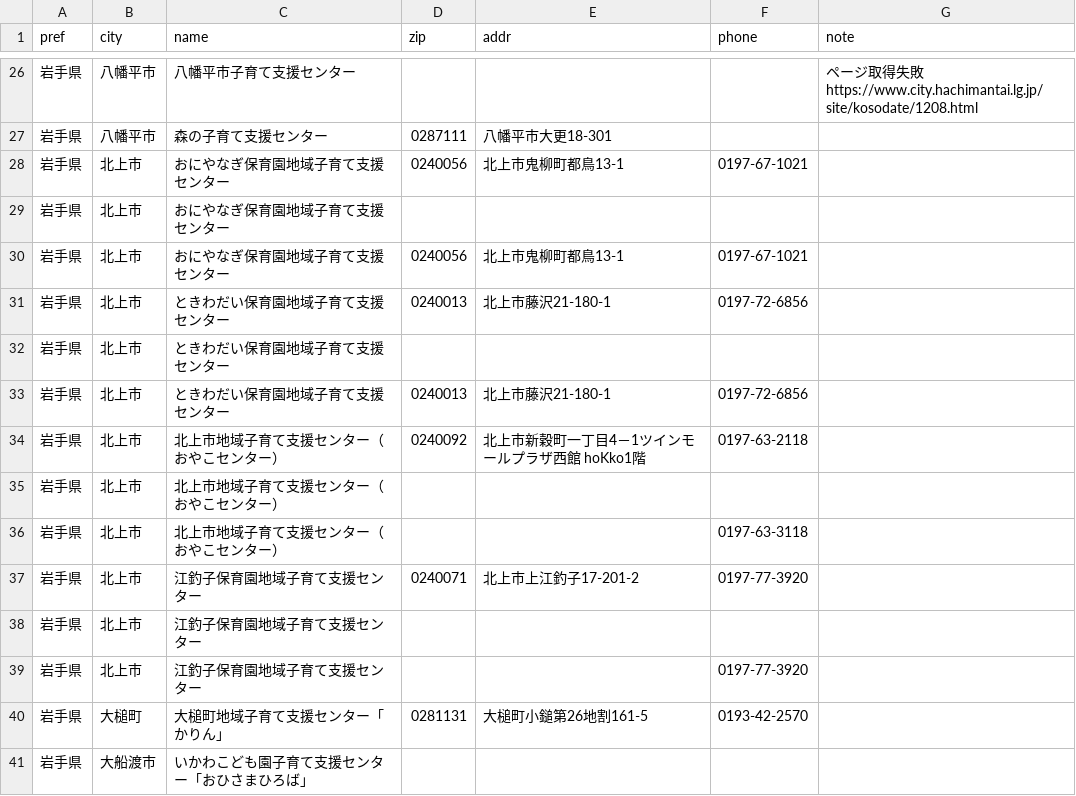
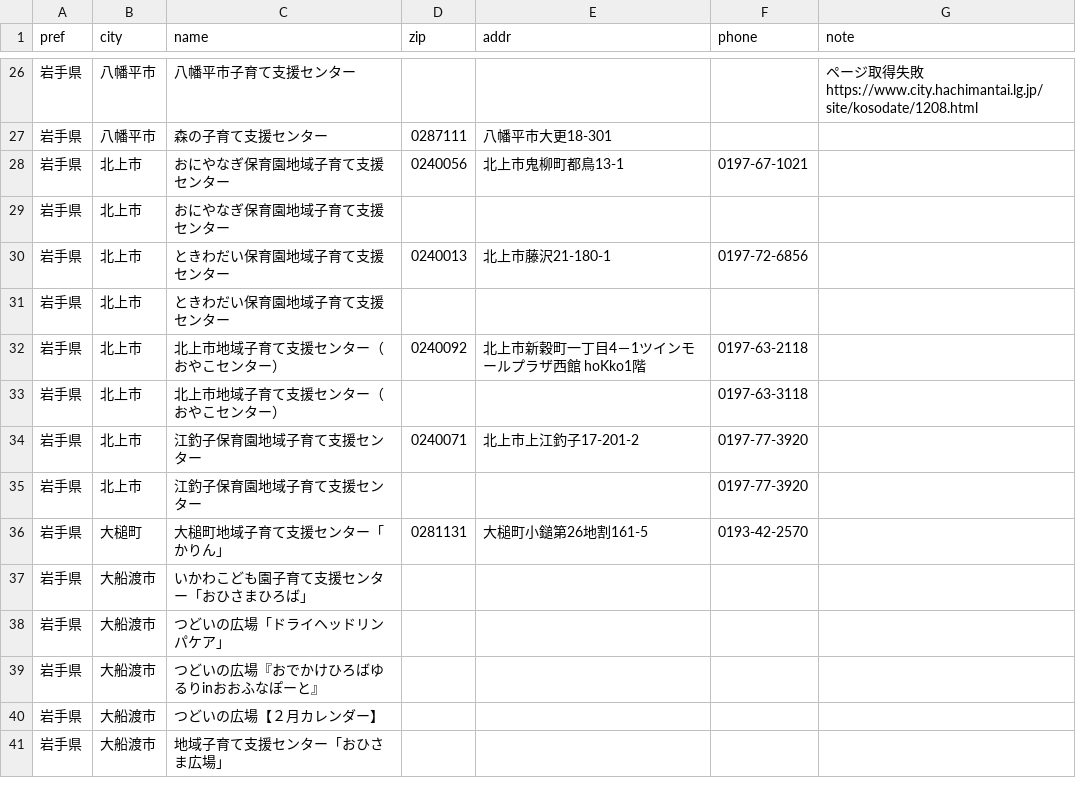
Before and after one commit to Narisako/kosodatehiroba, a CSV file: data/csv_by_pref/岩手県.csv, drawn as a sheet; only a part is shown, gaps mark what is left out; the shorter side is filled out with more unchanged rows; the diff names each change by its address in the sheet, - before the commit and + after, or states it on an @@ line.

```diff
--- a/data/csv_by_pref/岩手県.csv
+++ b/data/csv_by_pref/岩手県.csv
-row 30: 岩手県 | 北上市 | おにやなぎ保育園地域子育て支援センター | 0240056 | 北上市鬼柳町都鳥13-1 | 0197-67-1021
-row 33: 岩手県 | 北上市 | ときわだい保育園地域子育て支援センター | 0240013 | 北上市藤沢21-180-1 | 0197-72-6856
-row 35: 岩手県 | 北上市 | 北上市地域子育て支援センター（おやこセンター）
-row 38: 岩手県 | 北上市 | 江釣子保育園地域子育て支援センター
```
Also changed, not shown: data/csv_by_pref/兵庫県.csv, data/csv_by_pref/広島県.csv, 2 other files.
